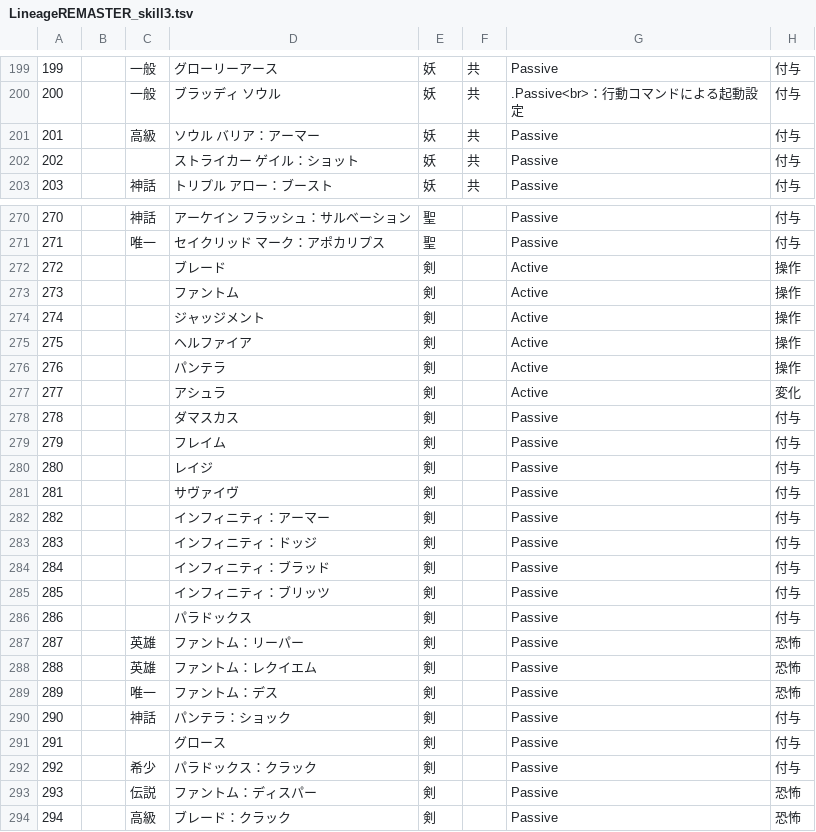
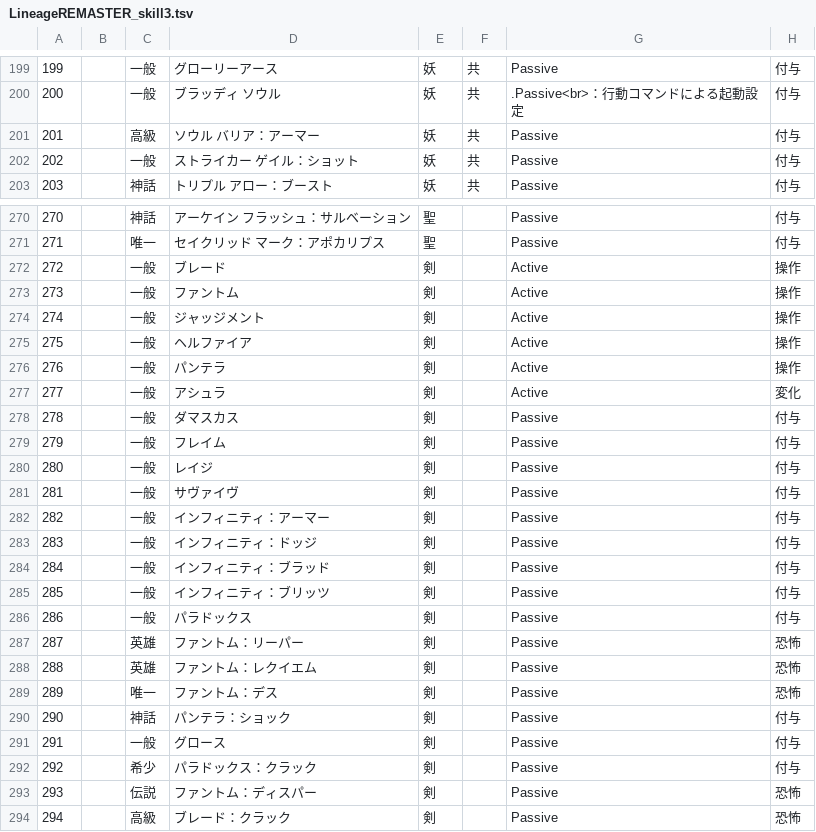
Before and after one commit to primera-asamon/primera-asamon.github.io, a TSV file: LineageREMASTER_skill3.tsv, drawn as a sheet; only a part is shown, gaps mark what is left out; the diff covers the shown part only; the diff names each change by its address in the sheet, - before the commit and + after, or states it on an @@ line.

```diff
--- a/LineageREMASTER_skill3.tsv
+++ b/LineageREMASTER_skill3.tsv
-C202: (empty)
+C202: 一般
-C272:C286: (empty)
+C272:C286: 一般
-C291: (empty)
+C291: 一般
```
Also changed, not shown: 60 edited cells elsewhere in this file.
